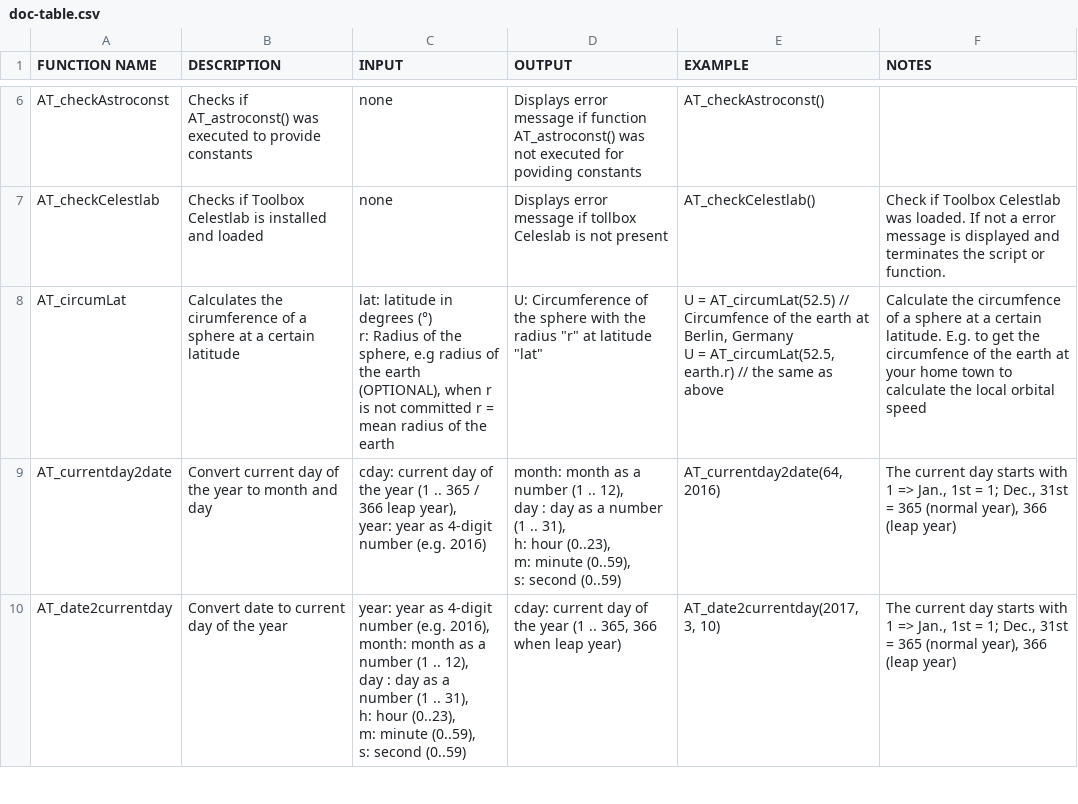
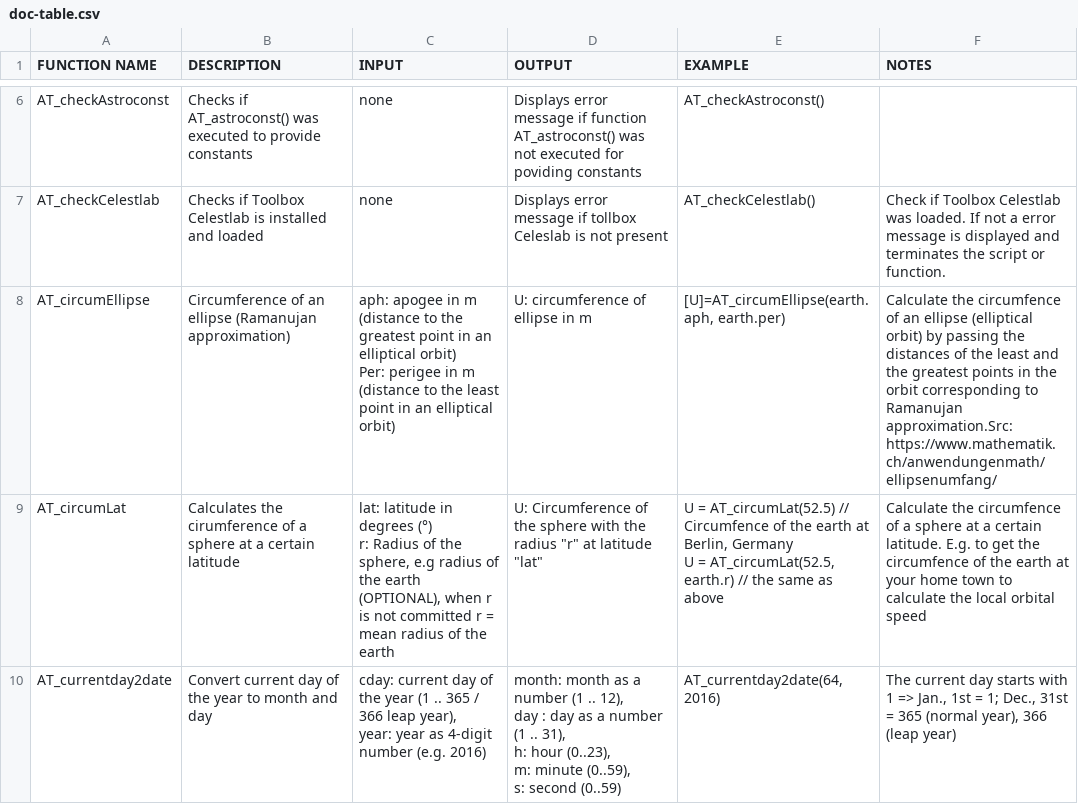
Before and after one commit to haniibrahim/astrotools, a CSV file: doc-table.csv, drawn as a sheet; only a part is shown, gaps mark what is left out; the shorter side is filled out with more unchanged rows.

Commit message:
Added AT_circumEllipse.sci and AT_sample.sci.txt (AT sci template)

```diff
--- a/doc-table.csv
+++ b/doc-table.csv
@@ -19,2 +19,4 @@ AT_checkAstroconst,Checks if AT_astroconst() was executed to provide constants,n
 AT_checkCelestlab,Checks if Toolbox Celestlab is installed and loaded,none,Displays error message if tollbox Celeslab is not present,AT_checkCelestlab(),Check if Toolbox Celestlab was loaded. If not a error message is displayed and terminates the script or function.
+AT_circumEllipse,Circumference of an ellipse (Ramanujan approximation),"aph: apogee in m (distance to the greatest point in an elliptical orbit)
+Per: perigee in m (distance to the least point in an elliptical orbit)",U:   circumference of ellipse in m,"[U]=AT_circumEllipse(earth.aph, earth.per)",Calculate the circumfence of an ellipse (elliptical orbit) by passing the distances of the least and the greatest points in the orbit corresponding to Ramanujan approximation.Src: https://www.mathematik.ch/anwendungenmath/ellipsenumfang/
 AT_circumLat,Calculates the cirumference of a sphere at a certain latitude,"lat: latitude in degrees (°)
```
Also changed, not shown: 2 other files.
